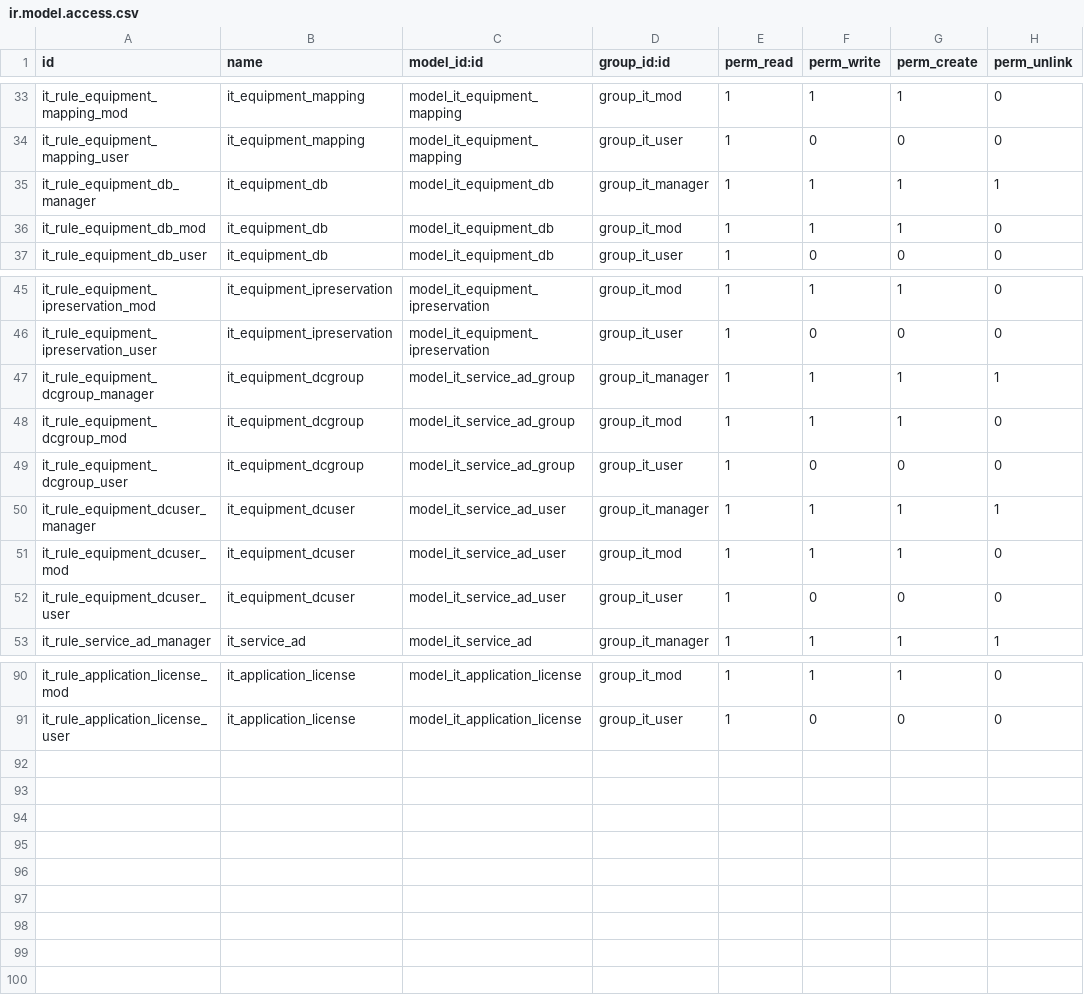
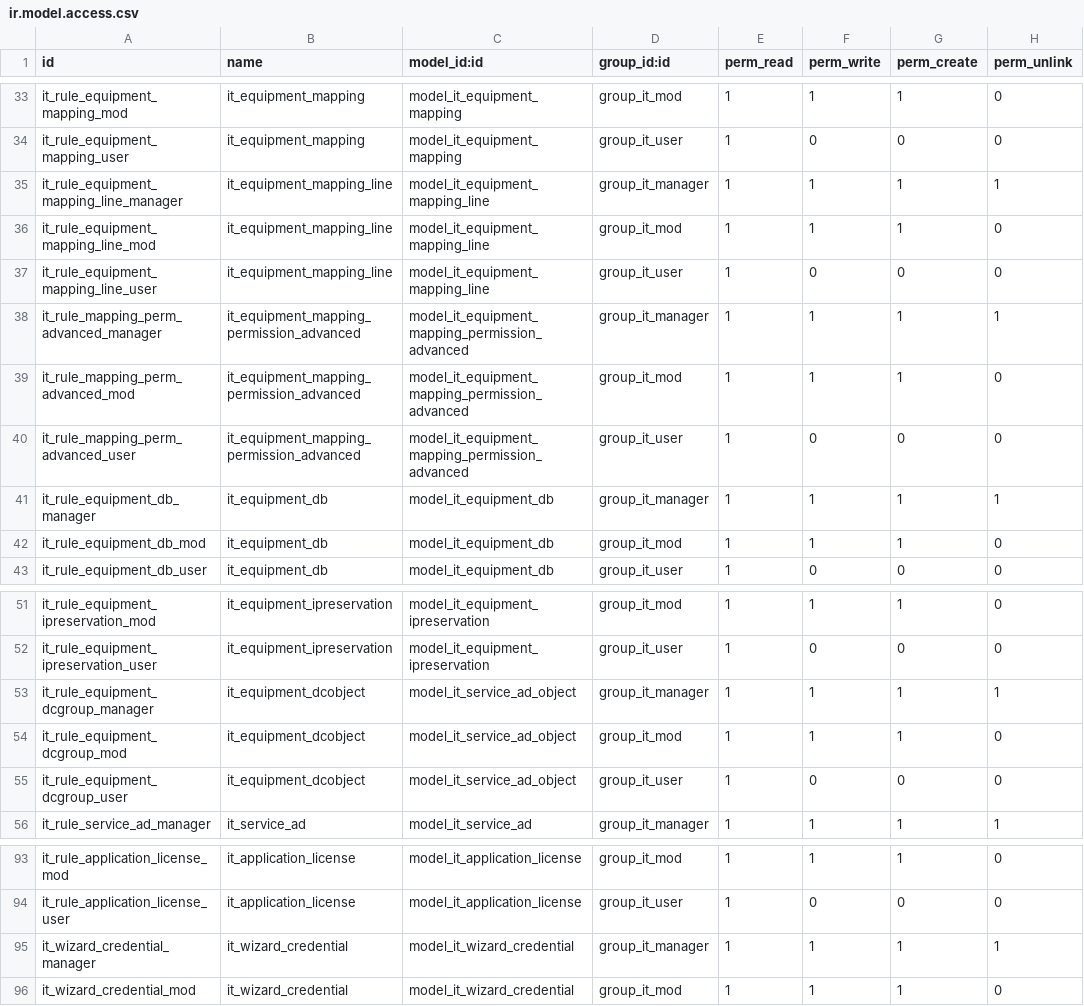
Before and after one commit to trevi-software/trevi-misc, a CSV file: it/security/ir.model.access.csv, drawn as a sheet; only a part is shown, gaps mark what is left out.

Commit message:
[IMP] it: Add new functionality: AD and network shares
o Implement creation of Active Directory objects linking
  users to credentials
o Implement Network Share mapping using AD users and groups

```diff
--- a/it/security/ir.model.access.csv
+++ b/it/security/ir.model.access.csv
@@ -34,2 +34,8 @@ it_rule_equipment_mapping_mod,it_equipment_mapping,model_it_equipment_mapping,gr
 it_rule_equipment_mapping_user,it_equipment_mapping,model_it_equipment_mapping,group_it_user,1,0,0,0
+it_rule_equipment_mapping_line_manager,it_equipment_mapping_line,model_it_equipment_mapping_line,group_it_manager,1,1,1,1
+it_rule_equipment_mapping_line_mod,it_equipment_mapping_line,model_it_equipment_mapping_line,group_it_mod,1,1,1,0
+it_rule_equipment_mapping_line_user,it_equipment_mapping_line,model_it_equipment_mapping_line,group_it_user,1,0,0,0
+it_rule_mapping_perm_advanced_manager,it_equipment_mapping_permission_advanced,model_it_equipment_mapping_permission_advanced,group_it_manager,1,1,1,1
+it_rule_mapping_perm_advanced_mod,it_equipment_mapping_permission_advanced,model_it_equipment_mapping_permission_advanced,group_it_mod,1,1,1,0
+it_rule_mapping_perm_advanced_user,it_equipment_mapping_permission_advanced,model_it_equipment_mapping_permission_advanced,group_it_user,1,0,0,0
 it_rule_equipment_db_manager,it_equipment_db,model_it_equipment_db,group_it_manager,1,1,1,1
@@ -46,8 +52,5 @@ it_rule_equipment_ipreservation_mod,it_equipment_ipreservation,model_it_equipmen
 it_rule_equipment_ipreservation_user,it_equipment_ipreservation,model_it_equipment_ipreservation,group_it_user,1,0,0,0
-it_rule_equipment_dcgroup_manager,it_equipment_dcgroup,model_it_service_ad_group,group_it_manager,1,1,1,1
-it_rule_equipment_dcgroup_mod,it_equipment_dcgroup,model_it_service_ad_group,group_it_mod,1,1,1,0
-it_rule_equipment_dcgroup_user,it_equipment_dcgroup,model_it_service_ad_group,group_it_user,1,0,0,0
-it_rule_equipment_dcuser_manager,it_equipment_dcuser,model_it_service_ad_user,group_it_manager,1,1,1,1
-it_rule_equipment_dcuser_mod,it_equipment_dcuser,model_it_service_ad_user,group_it_mod,1,1,1,0
-it_rule_equipment_dcuser_user,it_equipment_dcuser,model_it_service_ad_user,group_it_user,1,0,0,0
+it_rule_equipment_dcgroup_manager,it_equipment_dcobject,model_it_service_ad_object,group_it_manager,1,1,1,1
+it_rule_equipment_dcgroup_mod,it_equipment_dcobject,model_it_service_ad_object,group_it_mod,1,1,1,0
+it_rule_equipment_dcgroup_user,it_equipment_dcobject,model_it_service_ad_object,group_it_user,1,0,0,0
 it_rule_service_ad_manager,it_service_ad,model_it_service_ad,group_it_manager,1,1,1,1
@@ -91 +94,3 @@ it_rule_application_license_mod,it_application_license,model_it_application_lice
 it_rule_application_license_user,it_application_license,model_it_application_license,group_it_user,1,0,0,0
+it_wizard_credential_manager,it_wizard_credential,model_it_wizard_credential,group_it_manager,1,1,1,1
+it_wizard_credential_mod,it_wizard_credential,model_it_wizard_credential,group_it_mod,1,1,1,0
```
Also changed, not shown: 16 other files.
